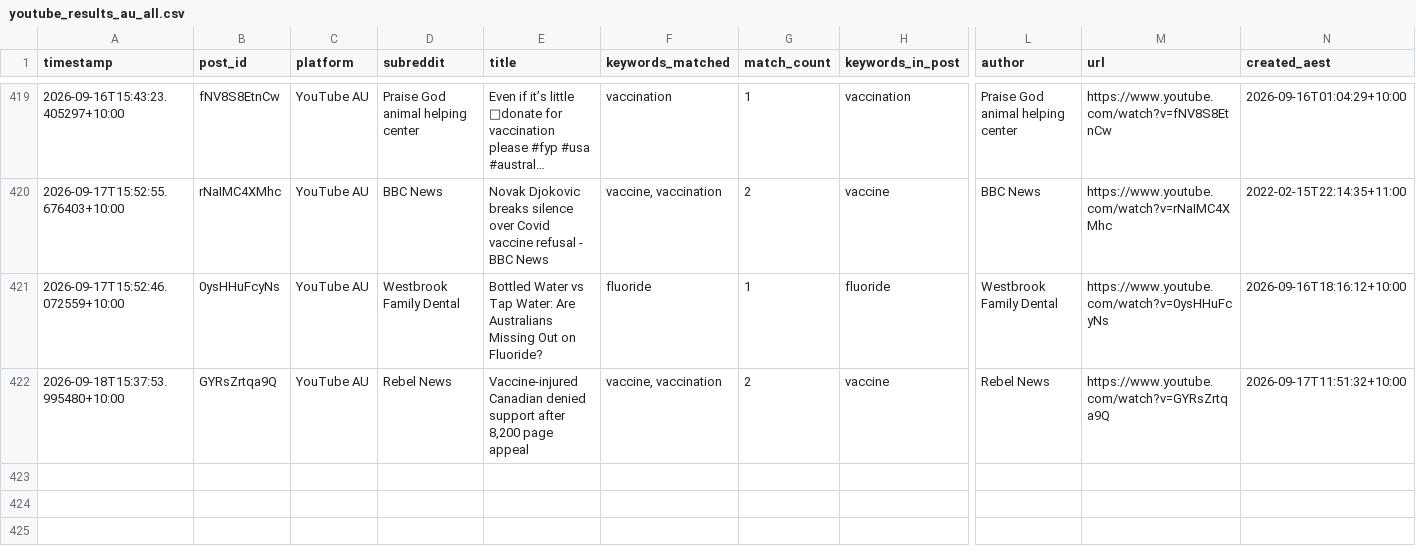
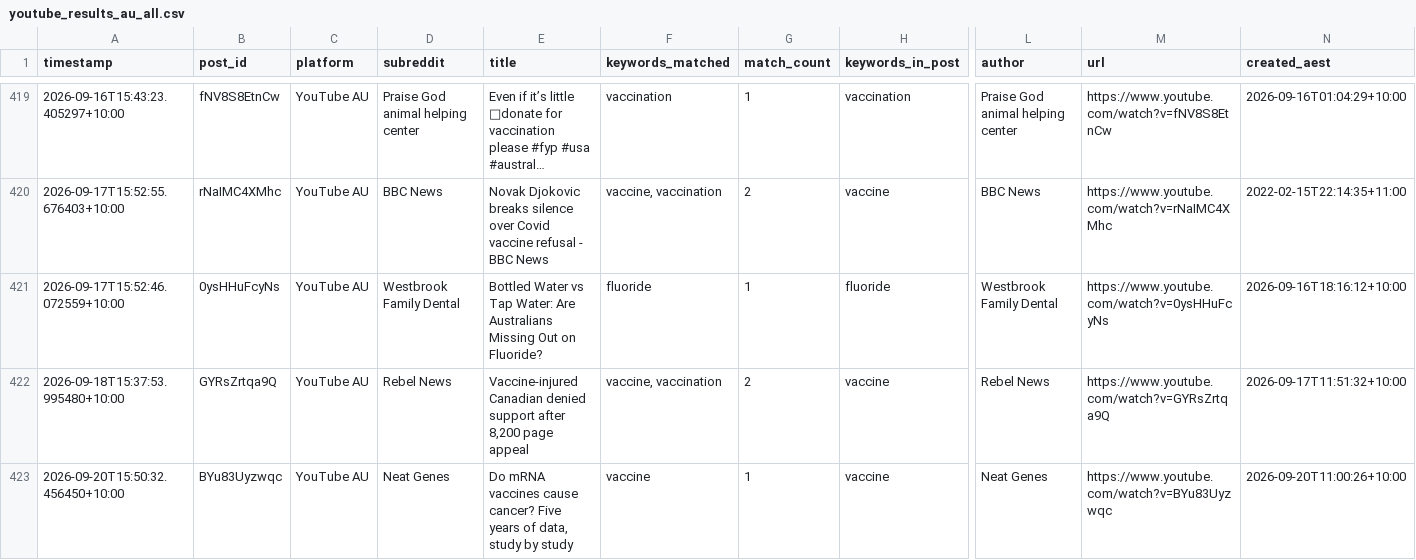
Before and after one commit to EP04/disinformation-tracker, a CSV file: youtube_results_au_all.csv, drawn as a sheet; only a part is shown, gaps mark what is left out; long unchanged cells end in …; rows hold the shown columns only; the diff names each change by its address in the sheet, - before the commit and + after, or states it on an @@ line.

```diff
--- a/youtube_results_au_all.csv
+++ b/youtube_results_au_all.csv
+row 423: 2026-09-20T15:50:32.456450+10:00 | BYu83Uyzwqc | YouTube AU | Neat Genes | Do mRNA vaccines cause cancer? Five years of data, study by study | vaccine | 1 | vaccine | Neat Genes | https://www.youtube.com/watch?v=BYu83Uyzwqc | 2026-09-20T11:00:26+10:00
```
Also changed, not shown: 3 other files.
